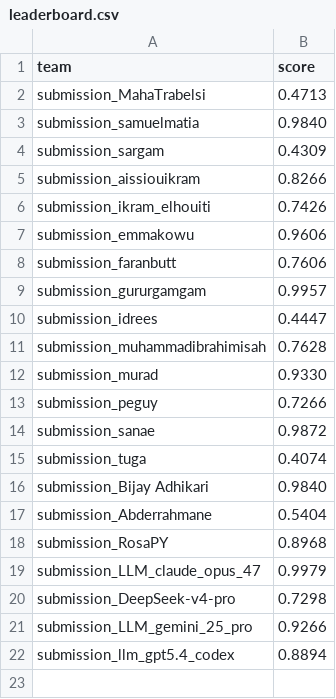
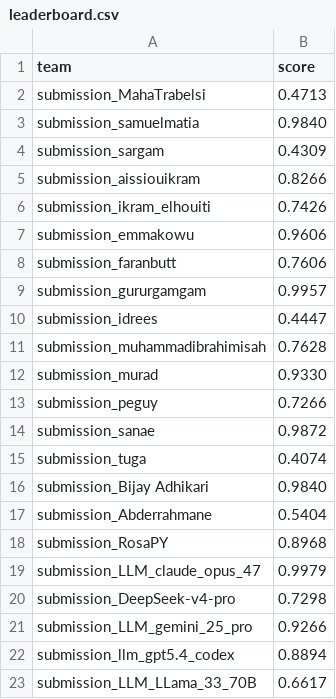
Before and after one commit to NoorMajdoub/Liarnode_challenge, a CSV file: leaderboard/leaderboard.csv, drawn as a sheet; the diff names each change by its address in the sheet, - before the commit and + after, or states it on an @@ line.

```diff
--- a/leaderboard/leaderboard.csv
+++ b/leaderboard/leaderboard.csv
+row 23: submission_LLM_LLama_33_70B | 0.6617
```
Also changed, not shown: 2 other files.
